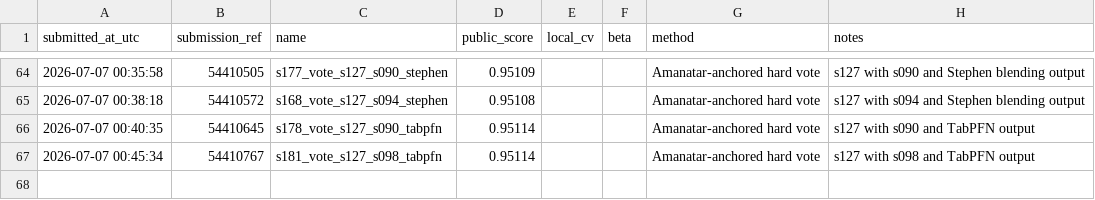
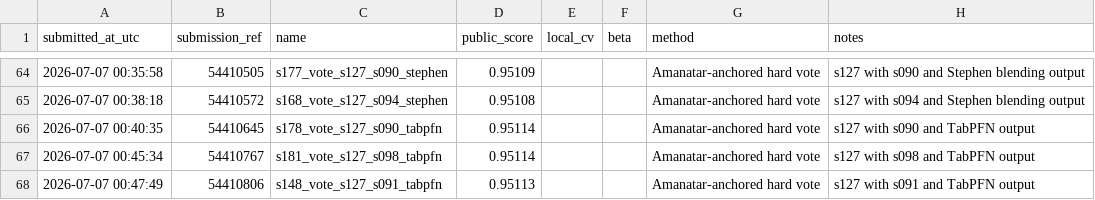
Before and after one commit to Beiciccc/predicting-student-health-risk, a CSV file: reports/submissions.csv, drawn as a sheet; only a part is shown, gaps mark what is left out; the diff names each change by its address in the sheet, - before the commit and + after, or states it on an @@ line.

Commit message:
Record submission s148

```diff
--- a/reports/submissions.csv
+++ b/reports/submissions.csv
+row 68: 2026-07-07 00:47:49 | 54410806 | s148_vote_s127_s091_tabpfn | 0.95113 |  |  | Amanatar-anchored hard vote | s127 with s091 and TabPFN output
```
Also changed, not shown: 2 other files.
